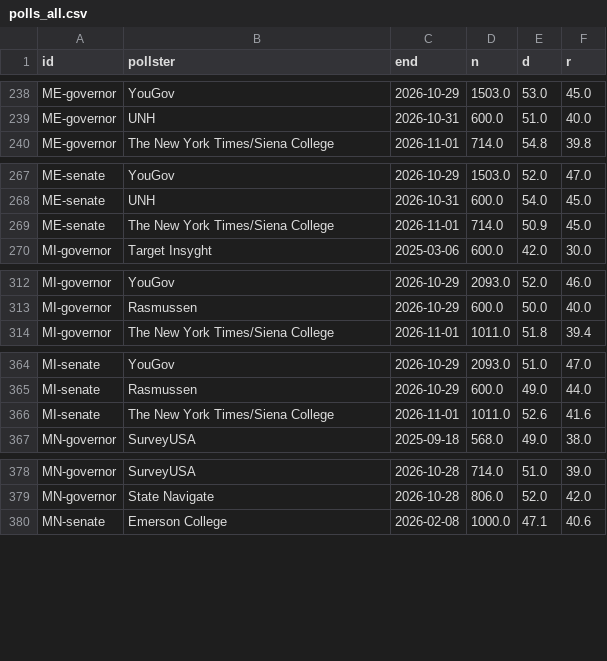
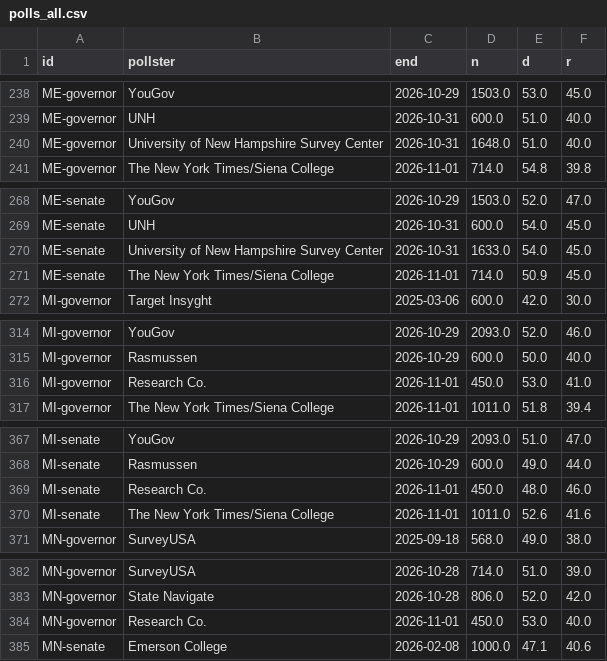
Before and after one commit to danbaer0413-cpu/election-needle, a CSV file: data/polls_all.csv, drawn as a sheet; only a part is shown, gaps mark what is left out; the diff covers the shown part only.

```diff
--- a/data/polls_all.csv
+++ b/data/polls_all.csv
@@ -239,2 +239,3 @@ ME-governor,YouGov,2026-10-29,1503.0,53.0,45.0
 ME-governor,UNH,2026-10-31,600.0,51.0,40.0
+ME-governor,University of New Hampshire Survey Center,2026-10-31,1648.0,51.0,40.0
 ME-governor,The New York Times/Siena College,2026-11-01,714.0,54.8,39.8
@@ -268,2 +269,3 @@ ME-senate,YouGov,2026-10-29,1503.0,52.0,47.0
 ME-senate,UNH,2026-10-31,600.0,54.0,45.0
+ME-senate,University of New Hampshire Survey Center,2026-10-31,1633.0,54.0,45.0
 ME-senate,The New York Times/Siena College,2026-11-01,714.0,50.9,45.0
@@ -313,2 +315,3 @@ MI-governor,YouGov,2026-10-29,2093.0,52.0,46.0
 MI-governor,Rasmussen,2026-10-29,600.0,50.0,40.0
+MI-governor,Research Co.,2026-11-01,450.0,53.0,41.0
 MI-governor,The New York Times/Siena College,2026-11-01,1011.0,51.8,39.4
@@ -365,2 +368,3 @@ MI-senate,YouGov,2026-10-29,2093.0,51.0,47.0
 MI-senate,Rasmussen,2026-10-29,600.0,49.0,44.0
+MI-senate,Research Co.,2026-11-01,450.0,48.0,46.0
 MI-senate,The New York Times/Siena College,2026-11-01,1011.0,52.6,41.6
@@ -379,2 +383,3 @@ MN-governor,SurveyUSA,2026-10-28,714.0,51.0,39.0
 MN-governor,State Navigate,2026-10-28,806.0,52.0,42.0
+MN-governor,Research Co.,2026-11-01,450.0,53.0,40.0
 MN-senate,Emerson College,2026-02-08,1000.0,47.1,40.6
```
Also changed, not shown: 8 added rows elsewhere in this file, data/civic_early_log.csv, data/needle_log.csv, 21 other files.
